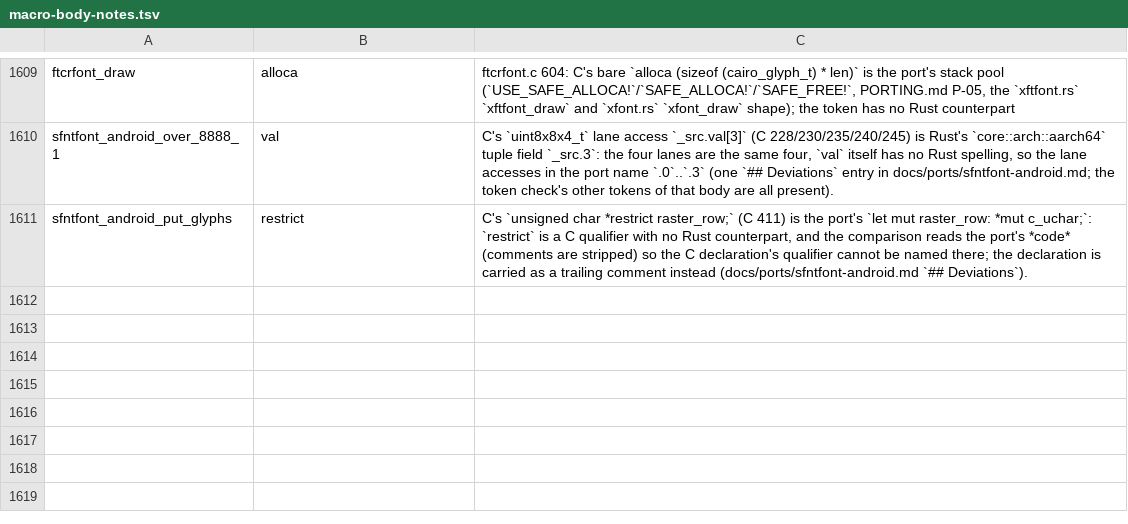
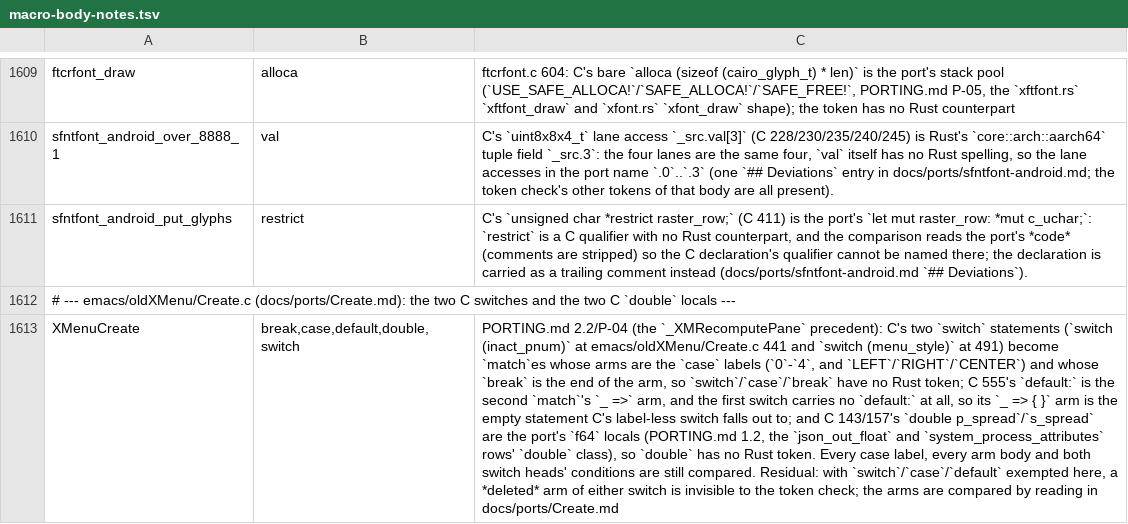
Before and after one commit to liuchong/femacs, a TSV file: docs/ports/macro-body-notes.tsv, drawn as a sheet; only a part is shown, gaps mark what is left out; the diff names each change by its address in the sheet, - before the commit and + after, or states it on an @@ line.

Commit message:
port(oldXMenu/Create): land oldXMenu/Create.c whole (C 752 -> 1291 lines) (3.570)
have_x_windows file gate on every item and on C 50-52's include graph; both arms of the EMACS_BITMAP_FILES condition (twelve ../src/bitmaps/*.xbm objects and the twelve <X11/bitmaps/*> names they are equivalent to). Frozen build-tu: 336-byte empty object (byte-identical to Internal.o). Arm flip: 25 errors -> 0, all 25 in the unit itself (private use in include/xlib.rs, record types, short promotion, declarations outside unsafe extern). X11 records/GC bits measured with this machine's clang and libX11; the twelve XBM arrays byte-compared against src/bitmaps/*.xbm with 0 mismatch.

```diff
--- a/docs/ports/macro-body-notes.tsv
+++ b/docs/ports/macro-body-notes.tsv
+row 1612: # --- emacs/oldXMenu/Create.c (docs/ports/Create.md): the two C switches and the two C `double` locals ---
+row 1613: XMenuCreate | break,case,default,double,switch | PORTING.md 2.2/P-04 (the `_XMRecomputePane` precedent): C's two `switch` statements (`switch (inact_pnum)` at emacs/oldXMenu/Create.c 441 and `switch (menu_style)` at 491) become `match`es whose arms are the `case` labels (`0`-`4`, and `LEFT`/`RIGHT`/`CENTER`) and whose `break` is the end of the arm, so `switch`/`case`/`break` have no Rust token; C 555's `default:` is the second `match`'s `_ =>` arm, and the first switch carries no `default:` at all, so its `_ => { }` arm is the empty statement C's label-less switch falls out to; and C 143/157's `double p_spread`/`s_spread` are the port's `f64` locals (PORTING.md 1.2, the `json_out_float` and `system_process_attributes` rows' `double` class), so `double` has no Rust token. Every case label, every arm body and both switch heads' conditions are still compared. Residual: with `switch`/`case`/`default` exempted here, a *deleted* arm of either switch is invisible to the token check; the arms are compared by reading in docs/ports/Create.md
```
Also changed, not shown: docs/ports/line-drift-tolerance.tsv, 5 other files.
